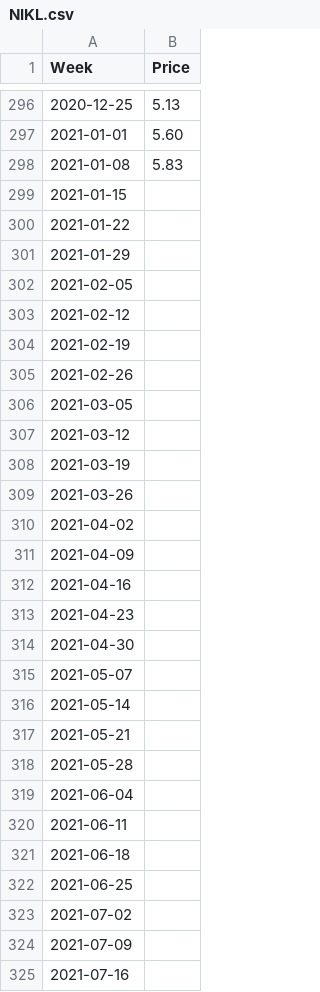
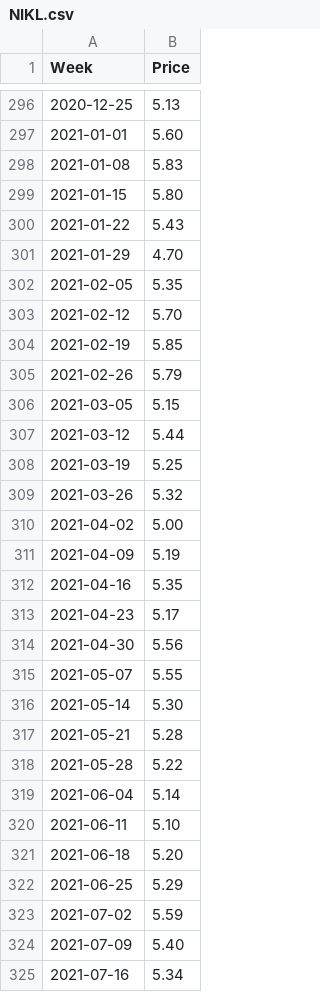
Before and after one commit to Richlyn17/SPP, a CSV file: CSV/NIKL.csv, drawn as a sheet; only a part is shown, gaps mark what is left out; the diff covers the shown part only.

Commit message:
120222

```diff
--- a/CSV/NIKL.csv
+++ b/CSV/NIKL.csv
@@ -298,28 +298,28 @@ Week,Price
 2021-01-08,5.83
-2021-01-15,
-2021-01-22,
-2021-01-29,
-2021-02-05,
-2021-02-12,
-2021-02-19,
-2021-02-26,
-2021-03-05,
-2021-03-12,
-2021-03-19,
-2021-03-26,
-2021-04-02,
-2021-04-09,
-2021-04-16,
-2021-04-23,
-2021-04-30,
-2021-05-07,
-2021-05-14,
-2021-05-21,
-2021-05-28,
-2021-06-04,
-2021-06-11,
-2021-06-18,
-2021-06-25,
-2021-07-02,
-2021-07-09,
-2021-07-16,
+2021-01-15,5.80
+2021-01-22,5.43
+2021-01-29,4.70
+2021-02-05,5.35
+2021-02-12,5.70
+2021-02-19,5.85
+2021-02-26,5.79
+2021-03-05,5.15
+2021-03-12,5.44
+2021-03-19,5.25
+2021-03-26,5.32
+2021-04-02,5.00
+2021-04-09,5.19
+2021-04-16,5.35
+2021-04-23,5.17
+2021-04-30,5.56
+2021-05-07,5.55
+2021-05-14,5.30
+2021-05-21,5.28
+2021-05-28,5.22
+2021-06-04,5.14
+2021-06-11,5.10
+2021-06-18,5.20
+2021-06-25,5.29
+2021-07-02,5.59
+2021-07-09,5.40
+2021-07-16,5.34
```
Also changed, not shown: 1 removed row and 72 edited cells elsewhere in this file.
